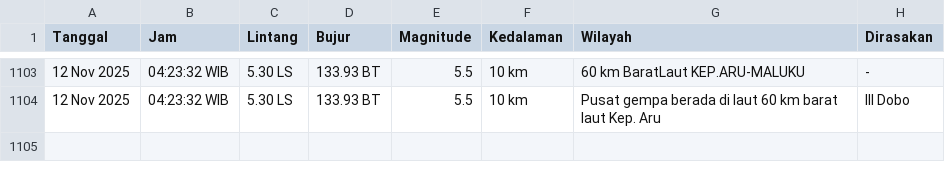
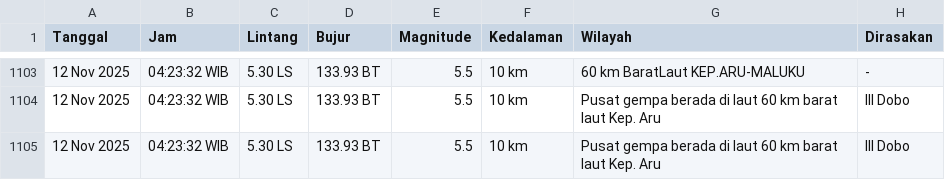
Before and after one commit to yusufrjb/gempa-realtime, a CSV file: data/bmkg_latest.csv, drawn as a sheet; only a part is shown, gaps mark what is left out; the diff names each change by its address in the sheet, - before the commit and + after, or states it on an @@ line.

```diff
--- a/data/bmkg_latest.csv
+++ b/data/bmkg_latest.csv
+row 1105: 12 Nov 2025 | 04:23:32 WIB | 5.30 LS | 133.93 BT | 5.5 | 10 km | Pusat gempa berada di laut 60 km barat laut Kep. Aru | III Dobo
```
